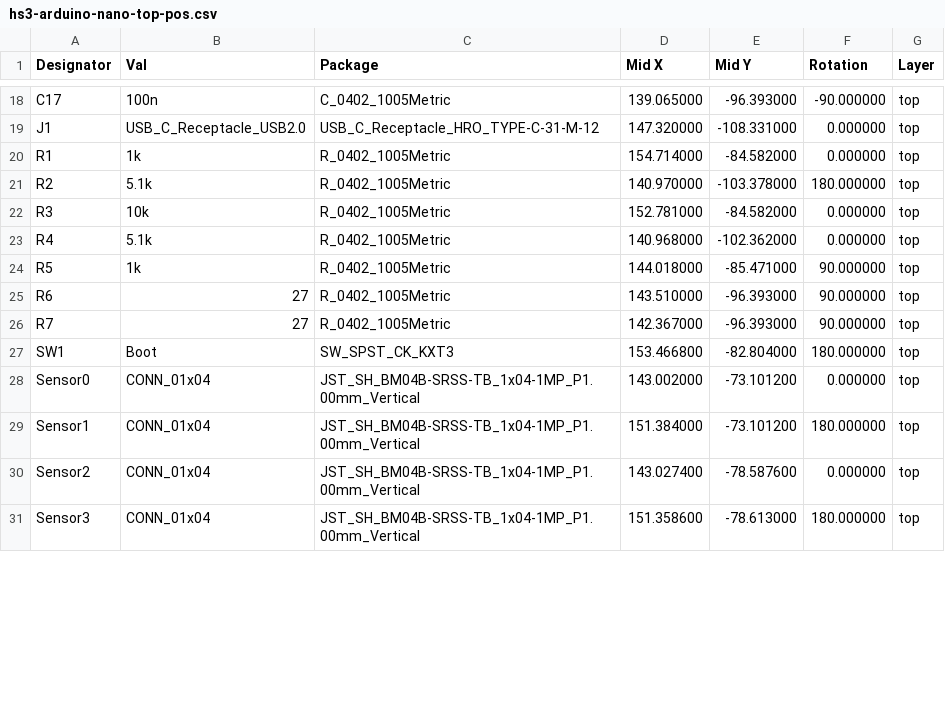
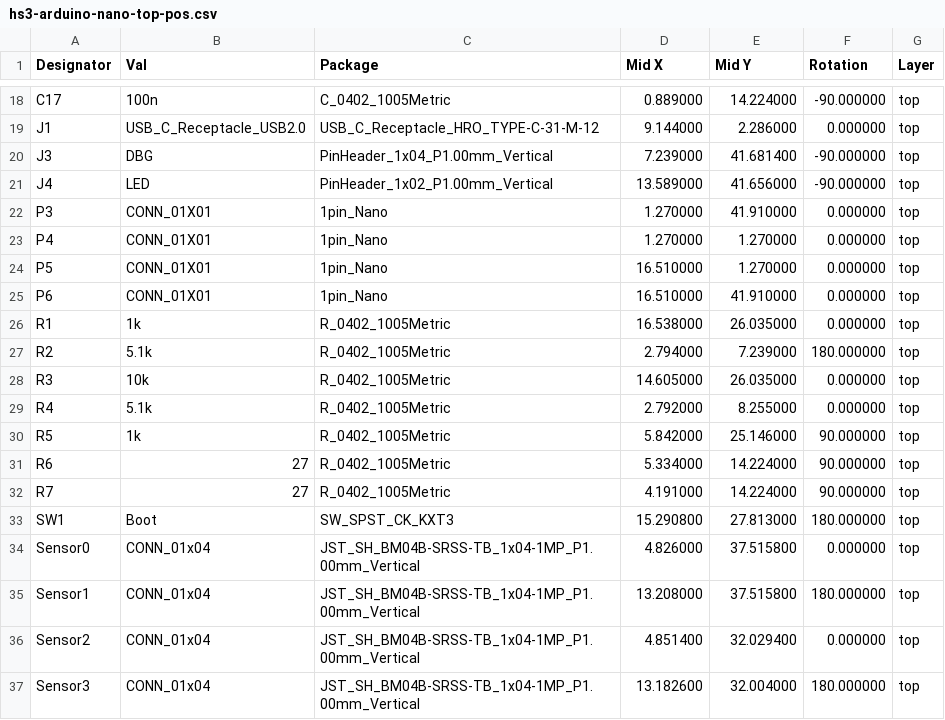
Before and after one commit to hs3city/cyberskakanka, a CSV file: hs3-arduino-nano/manufacturing/hs3-arduino-nano-top-pos.csv, drawn as a sheet; only a part is shown, gaps mark what is left out; addresses are those after the commit; the diff covers the shown part only; the diff names each change by its address in the sheet, - before the commit and + after, or states it on an @@ line.

```diff
--- a/hs3-arduino-nano/manufacturing/hs3-arduino-nano-top-pos.csv
+++ b/hs3-arduino-nano/manufacturing/hs3-arduino-nano-top-pos.csv
-D18 (Mid X): 139.065000
+D18 (Mid X): 0.889000
-E18 (Mid Y): -96.393000
+E18 (Mid Y): 14.224000
-D19 (Mid X): 147.320000
+D19 (Mid X): 9.144000
-E19 (Mid Y): -108.331000
+E19 (Mid Y): 2.286000
+row 20: J3 | DBG | PinHeader_1x04_P1.00mm_Vertical | 7.239000 | 41.681400 | -90.000000 | top
+row 21: J4 | LED | PinHeader_1x02_P1.00mm_Vertical | 13.589000 | 41.656000 | -90.000000 | top
+row 22: P3 | CONN_01X01 | 1pin_Nano | 1.270000 | 41.910000 | 0.000000 | top
+row 23: P4 | CONN_01X01 | 1pin_Nano | 1.270000 | 1.270000 | 0.000000 | top
+row 24: P5 | CONN_01X01 | 1pin_Nano | 16.510000 | 1.270000 | 0.000000 | top
+row 25: P6 | CONN_01X01 | 1pin_Nano | 16.510000 | 41.910000 | 0.000000 | top
-D26 (Mid X): 154.714000
+D26 (Mid X): 16.538000
-E26 (Mid Y): -84.582000
+E26 (Mid Y): 26.035000
-D27 (Mid X): 140.970000
+D27 (Mid X): 2.794000
-E27 (Mid Y): -103.378000
+E27 (Mid Y): 7.239000
-D28 (Mid X): 152.781000
+D28 (Mid X): 14.605000
-E28 (Mid Y): -84.582000
+E28 (Mid Y): 26.035000
-D29 (Mid X): 140.968000
+D29 (Mid X): 2.792000
-E29 (Mid Y): -102.362000
+E29 (Mid Y): 8.255000
-D30 (Mid X): 144.018000
+D30 (Mid X): 5.842000
-E30 (Mid Y): -85.471000
+E30 (Mid Y): 25.146000
-D31 (Mid X): 143.510000
+D31 (Mid X): 5.334000
-E31:E32 (Mid Y): -96.393000
+E31:E32 (Mid Y): 14.224000
-D32 (Mid X): 142.367000
+D32 (Mid X): 4.191000
-D33 (Mid X): 153.466800
+D33 (Mid X): 15.290800
-E33 (Mid Y): -82.804000
+E33 (Mid Y): 27.813000
-D34 (Mid X): 143.002000
+D34 (Mid X): 4.826000
-E34:E35 (Mid Y): -73.101200
+E34:E35 (Mid Y): 37.515800
-D35 (Mid X): 151.384000
+D35 (Mid X): 13.208000
-D36 (Mid X): 143.027400
+D36 (Mid X): 4.851400
-E36 (Mid Y): -78.587600
+E36 (Mid Y): 32.029400
-D37 (Mid X): 151.358600
+D37 (Mid X): 13.182600
-E37 (Mid Y): -78.613000
+E37 (Mid Y): 32.004000
```
Also changed, not shown: 40 edited cells elsewhere in this file, 16 other files.
